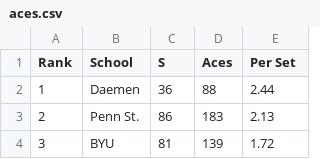
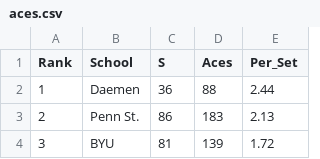
Before and after one commit to Chaconine/website-resume, a CSV file: data/aces.csv, drawn as a sheet; only a part is shown.

```diff
--- a/data/aces.csv
+++ b/data/aces.csv
@@ -1,2 +1,2 @@
-Rank,School,S,Aces,Per Set
+Rank,School,S,Aces,Per_Set
 1,Daemen,36,88,2.44
```
Also changed, not shown: data/assists.csv, data/hitting.csv, 1 other file.
